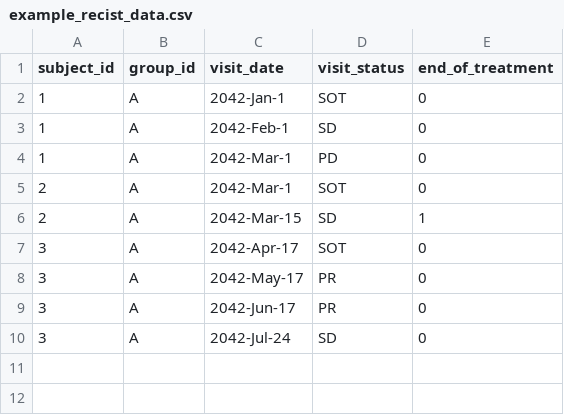
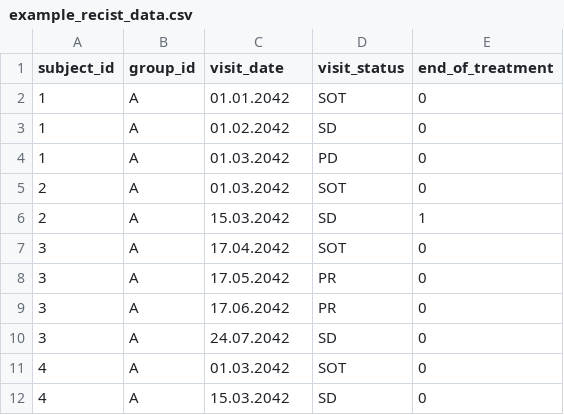
Before and after one commit to Boehringer-Ingelheim/oncomsm, a CSV file: inst/example_recist_data.csv, drawn as a sheet.

```diff
--- a/inst/example_recist_data.csv
+++ b/inst/example_recist_data.csv
@@ -1,10 +1,12 @@
 subject_id;group_id;visit_date;visit_status;end_of_treatment
-1;A;2042-Jan-1;SOT;0
-1;A;2042-Feb-1;SD;0
-1;A;2042-Mar-1;PD;0
-2;A;2042-Mar-1;SOT;0
-2;A;2042-Mar-15;SD;1
-3;A;2042-Apr-17;SOT;0
-3;A;2042-May-17;PR;0
-3;A;2042-Jun-17;PR;0
-3;A;2042-Jul-24;SD;0
+1;A;01.01.2042;SOT;0
+1;A;01.02.2042;SD;0
+1;A;01.03.2042;PD;0
+2;A;01.03.2042;SOT;0
+2;A;15.03.2042;SD;1
+3;A;17.04.2042;SOT;0
+3;A;17.05.2042;PR;0
+3;A;17.06.2042;PR;0
+3;A;24.07.2042;SD;0
+4;A;01.03.2042;SOT;0
+4;A;15.03.2042;SD;0
```
Also changed, not shown: 11 other files.
